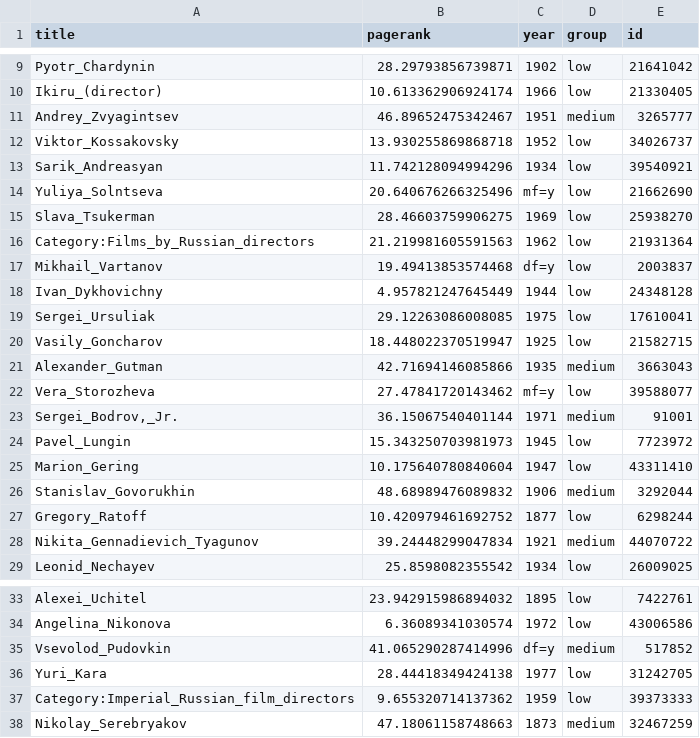
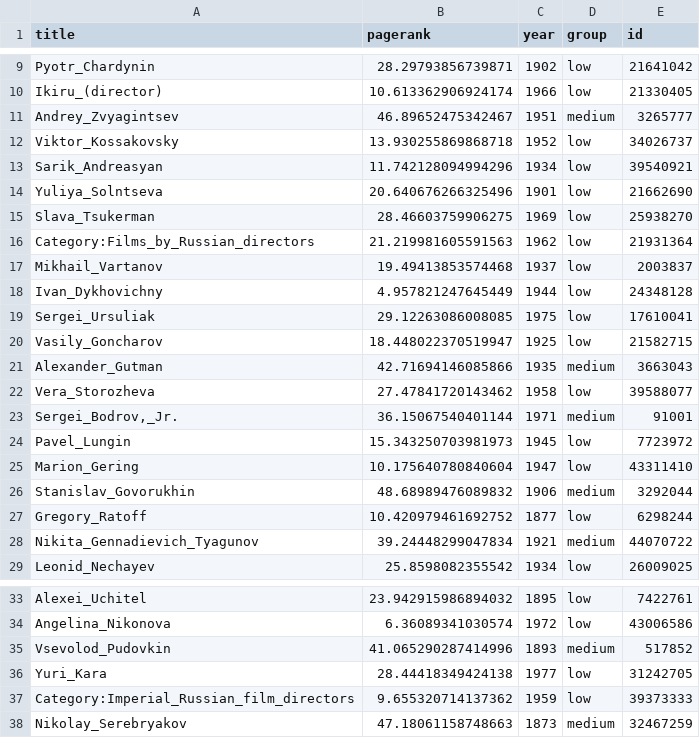
Before and after one commit to jason-feng/wikiVisual, a CSV file: data/pageRanks.csv, drawn as a sheet; only a part is shown, gaps mark what is left out.

```diff
--- a/data/pageRanks.csv
+++ b/data/pageRanks.csv
@@ -13,6 +13,6 @@ Viktor_Kossakovsky,13.930255869868718,1952,low,34026737
 Sarik_Andreasyan,11.742128094994296,1934,low,39540921
-Yuliya_Solntseva,20.640676266325496,mf=y,low,21662690
+Yuliya_Solntseva,20.640676266325496,1901,low,21662690
 Slava_Tsukerman,28.46603759906275,1969,low,25938270
 Category:Films_by_Russian_directors,21.219981605591563,1962,low,21931364
-Mikhail_Vartanov,19.49413853574468,df=y,low,2003837
+Mikhail_Vartanov,19.49413853574468,1937,low,2003837
 Ivan_Dykhovichny,4.957821247645449,1944,low,24348128
@@ -21,3 +21,3 @@ Vasily_Goncharov,18.448022370519947,1925,low,21582715
 Alexander_Gutman,42.71694146085866,1935,medium,3663043
-Vera_Storozheva,27.47841720143462,mf=y,low,39588077
+Vera_Storozheva,27.47841720143462,1958,low,39588077
 "Sergei_Bodrov,_Jr.",36.15067540401144,1971,medium,91001
@@ -34,3 +34,3 @@ Alexei_Uchitel,23.942915986894032,1895,low,7422761
 Angelina_Nikonova,6.36089341030574,1972,low,43006586
-Vsevolod_Pudovkin,41.065290287414996,df=y,medium,517852
+Vsevolod_Pudovkin,41.065290287414996,1893,medium,517852
 Yuri_Kara,28.44418349424138,1977,low,31242705
```
Also changed, not shown: 3 other files.
